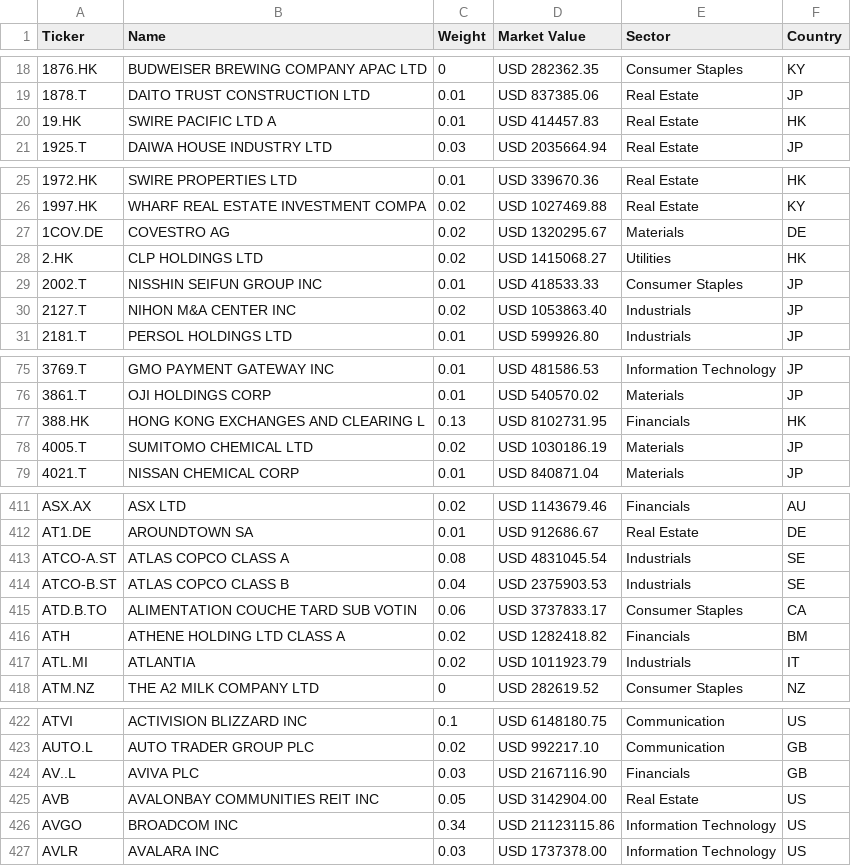
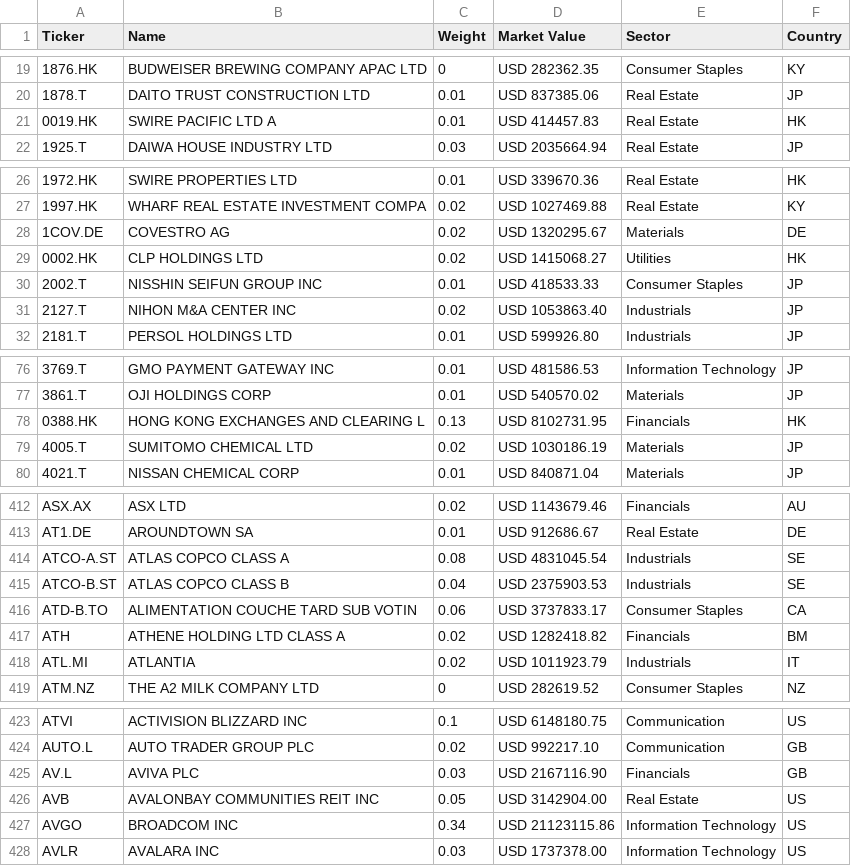
Before and after one commit to opentaps/open-climate-investing, a CSV file: data/msci_constituent_details.csv, drawn as a sheet; only a part is shown, gaps mark what is left out; the diff covers the shown part only.

Commit message:
add and fix some tickers to be consistent

```diff
--- a/data/msci_constituent_details.csv
+++ b/data/msci_constituent_details.csv
@@ -19,3 +20,3 @@ Ticker,Name,Weight,Market Value,Sector,Country
 1878.T,DAITO TRUST CONSTRUCTION LTD,0.01,USD 837385.06,Real Estate,JP
-19.HK,SWIRE PACIFIC LTD A,0.01,USD 414457.83,Real Estate,HK
+0019.HK,SWIRE PACIFIC LTD A,0.01,USD 414457.83,Real Estate,HK
 1925.T,DAIWA HOUSE INDUSTRY LTD,0.03,USD 2035664.94,Real Estate,JP
@@ -27,3 +28,3 @@ Ticker,Name,Weight,Market Value,Sector,Country
 1COV.DE,COVESTRO AG,0.02,USD 1320295.67,Materials,DE
-2.HK,CLP HOLDINGS LTD,0.02,USD 1415068.27,Utilities,HK
+0002.HK,CLP HOLDINGS LTD,0.02,USD 1415068.27,Utilities,HK
 2002.T,NISSHIN SEIFUN GROUP INC,0.01,USD 418533.33,Consumer Staples,JP
@@ -76,3 +77,3 @@ Ticker,Name,Weight,Market Value,Sector,Country
 3861.T,OJI HOLDINGS CORP,0.01,USD 540570.02,Materials,JP
-388.HK,HONG KONG EXCHANGES AND CLEARING L,0.13,USD 8102731.95,Financials,HK
+0388.HK,HONG KONG EXCHANGES AND CLEARING L,0.13,USD 8102731.95,Financials,HK
 4005.T,SUMITOMO CHEMICAL LTD,0.02,USD 1030186.19,Materials,JP
@@ -414,3 +415,3 @@ ATCO-A.ST,ATLAS COPCO CLASS A,0.08,USD 4831045.54,Industrials,SE
 ATCO-B.ST,ATLAS COPCO CLASS B,0.04,USD 2375903.53,Industrials,SE
-ATD.B.TO,ALIMENTATION COUCHE TARD SUB VOTIN,0.06,USD 3737833.17,Consumer Staples,CA
+ATD-B.TO,ALIMENTATION COUCHE TARD SUB VOTIN,0.06,USD 3737833.17,Consumer Staples,CA
 ATH,ATHENE HOLDING LTD CLASS A,0.02,USD 1282418.82,Financials,BM
@@ -423,3 +424,3 @@ ATVI,ACTIVISION BLIZZARD INC,0.1,USD 6148180.75,Communication,US
 AUTO.L,AUTO TRADER GROUP PLC,0.02,USD 992217.10,Communication,GB
-AV..L,AVIVA PLC,0.03,USD 2167116.90,Financials,GB
+AV.L,AVIVA PLC,0.03,USD 2167116.90,Financials,GB
 AVB,AVALONBAY COMMUNITIES REIT INC,0.05,USD 3142904.00,Real Estate,US
```
Also changed, not shown: 1 added row and 20 edited cells elsewhere in this file, data/stock_tickers_msci_world.csv.
